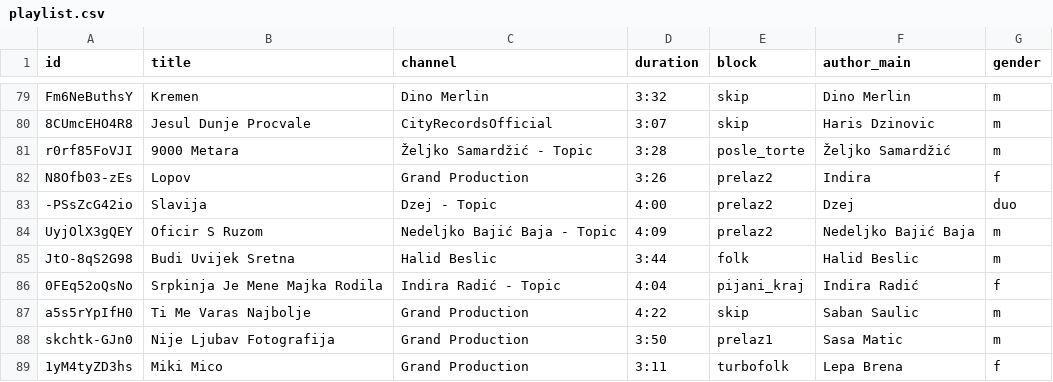
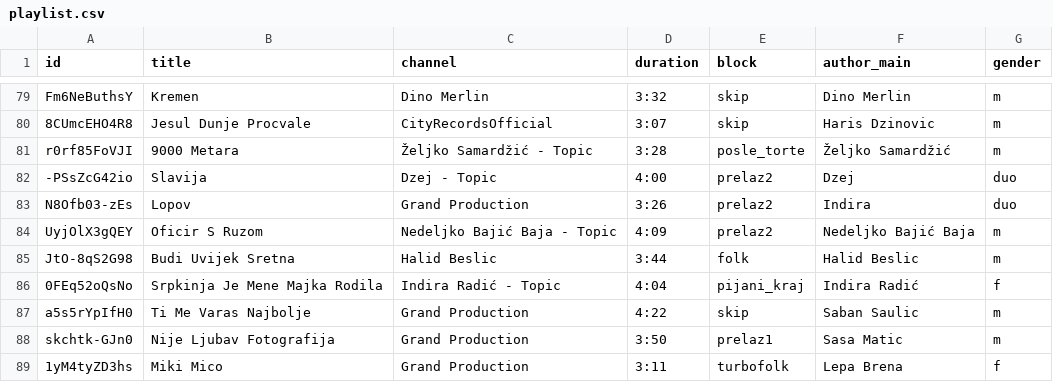
Before and after one commit to ToshKae/nesvil-raspored-pesama, a CSV file: playlist.csv, drawn as a sheet; only a part is shown, gaps mark what is left out.

```diff
--- a/playlist.csv
+++ b/playlist.csv
@@ -81,4 +81,4 @@ Fm6NeButhsY,Kremen,Dino Merlin,3:32,skip,Dino Merlin,m
 r0rf85FoVJI,9000 Metara,Željko Samardžić - Topic,3:28,posle_torte,Željko Samardžić,m
-N8Ofb03-zEs,Lopov,Grand Production,3:26,prelaz2,Indira,f
 -PSsZcG42io,Slavija,Dzej - Topic,4:00,prelaz2,Dzej,duo
+N8Ofb03-zEs,Lopov,Grand Production,3:26,prelaz2,Indira,duo
 UyjOlX3gQEY,Oficir S Ruzom,Nedeljko Bajić Baja - Topic,4:09,prelaz2,Nedeljko Bajić Baja,m
```
